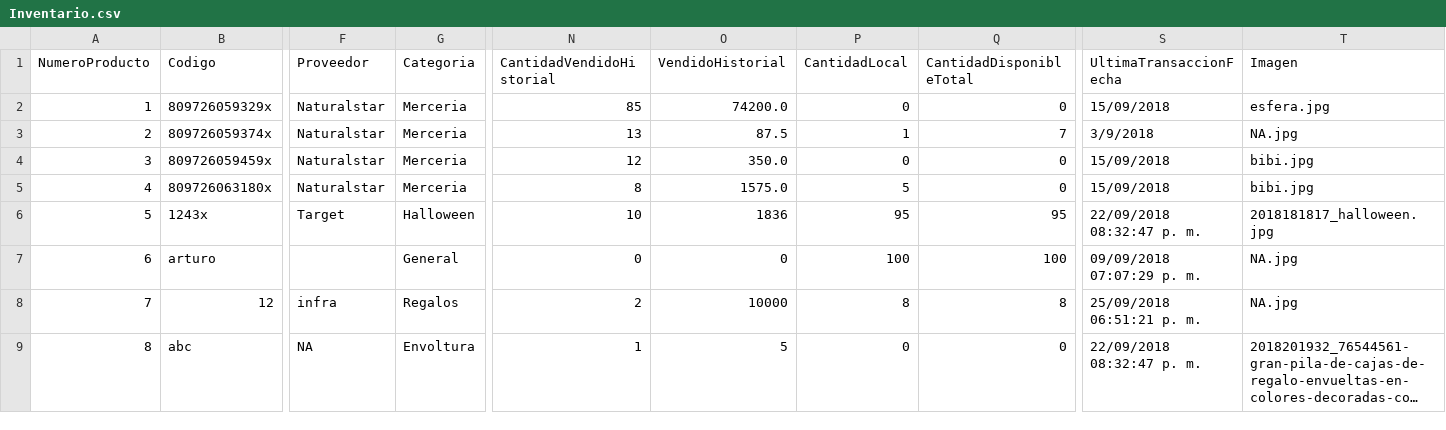
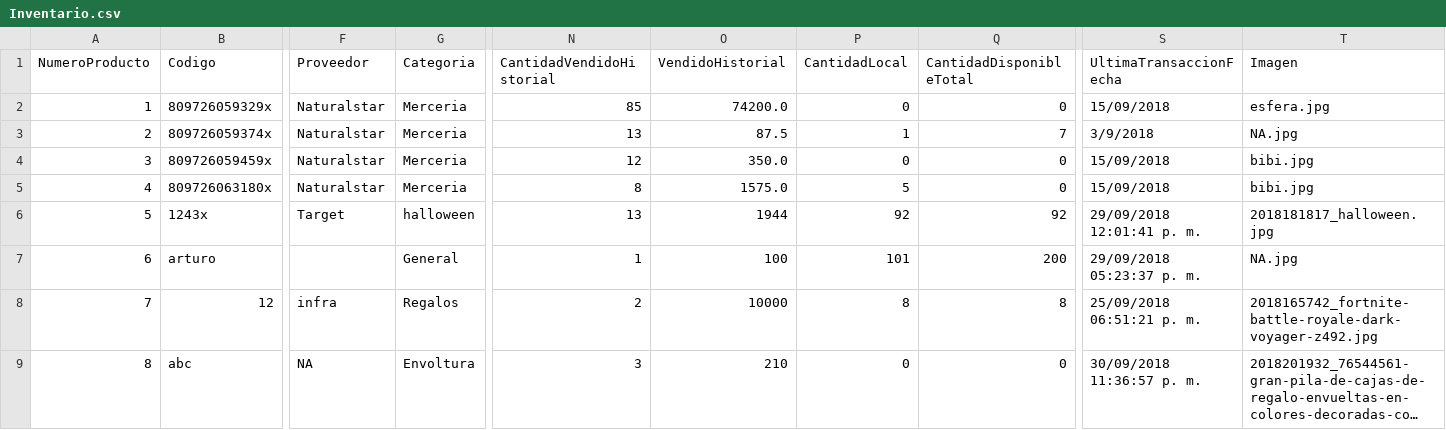
Before and after one commit to wibsar/seiya-pos, a CSV file: Data/Inventario.csv, drawn as a sheet; only a part is shown, gaps mark what is left out; long unchanged cells end in …; the diff names each change by its address in the sheet, - before the commit and + after, or states it on an @@ line.

```diff
--- a/Data/Inventario.csv
+++ b/Data/Inventario.csv
-G6 (Categoria): Halloween
+G6 (Categoria): halloween
-N6 (CantidadVendidoHistorial): 10
+N6 (CantidadVendidoHistorial): 13
-O6 (VendidoHistorial): 1836
+O6 (VendidoHistorial): 1944
-P6 (CantidadLocal): 95
+P6 (CantidadLocal): 92
-Q6 (CantidadDisponibleTotal): 95
+Q6 (CantidadDisponibleTotal): 92
-S6 (UltimaTransaccionFecha): 22/09/2018 08:32:47 p. m.
+S6 (UltimaTransaccionFecha): 29/09/2018 12:01:41 p. m.
-N7 (CantidadVendidoHistorial): 0
+N7 (CantidadVendidoHistorial): 1
-O7 (VendidoHistorial): 0
+O7 (VendidoHistorial): 100
-P7 (CantidadLocal): 100
+P7 (CantidadLocal): 101
-Q7 (CantidadDisponibleTotal): 100
+Q7 (CantidadDisponibleTotal): 200
-S7 (UltimaTransaccionFecha): 09/09/2018 07:07:29 p. m.
+S7 (UltimaTransaccionFecha): 29/09/2018 05:23:37 p. m.
-T8 (Imagen): NA.jpg
+T8 (Imagen): 2018165742_fortnite-battle-royale-dark-voyager-z492.jpg
-N9 (CantidadVendidoHistorial): 1
+N9 (CantidadVendidoHistorial): 3
-O9 (VendidoHistorial): 5
+O9 (VendidoHistorial): 210
-S9 (UltimaTransaccionFecha): 22/09/2018 08:32:47 p. m.
+S9 (UltimaTransaccionFecha): 30/09/2018 11:36:57 p. m.
```
Also changed, not shown: Data/Clientes.csv, Data/CorteZMaster.csv, 23 other files.
